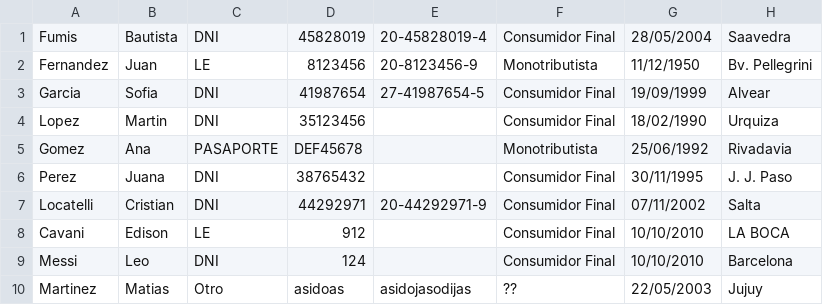
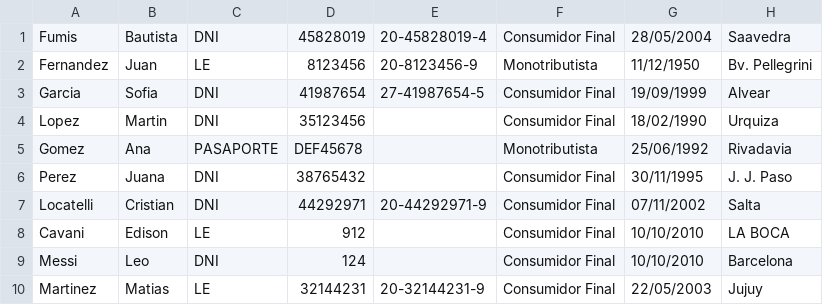
Before and after one commit to BautistaFumis/TP-DDS, a CSV file: huespedes.csv, drawn as a sheet; only a part is shown; the diff names each change by its address in the sheet, - before the commit and + after, or states it on an @@ line.

```diff
--- a/huespedes.csv
+++ b/huespedes.csv
-C10: Otro
+C10: LE
-D10: asidoas
+D10: 32144231
-E10: asidojasodijas
+E10: 20-32144231-9
-F10: ??
+F10: Consumidor Final
```
Also changed, not shown: 4 other files.
